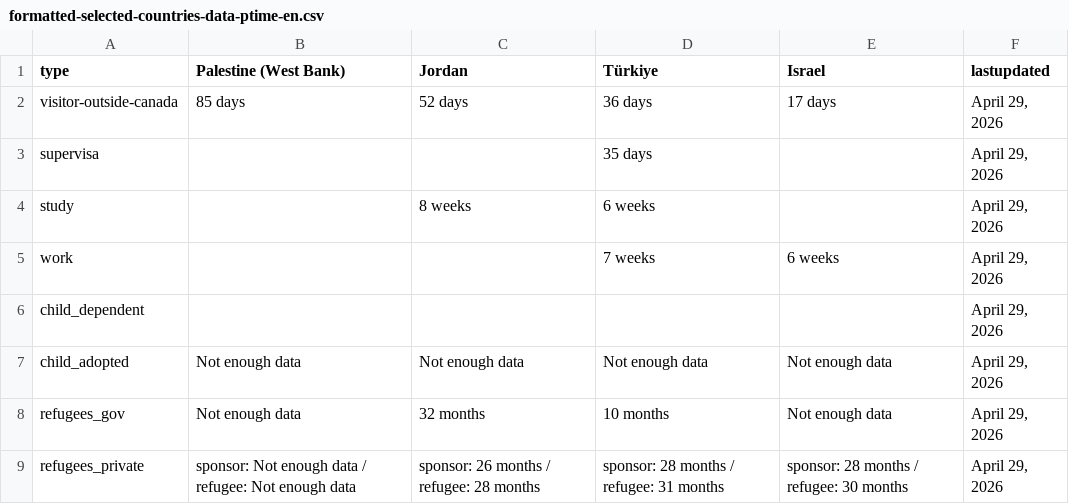
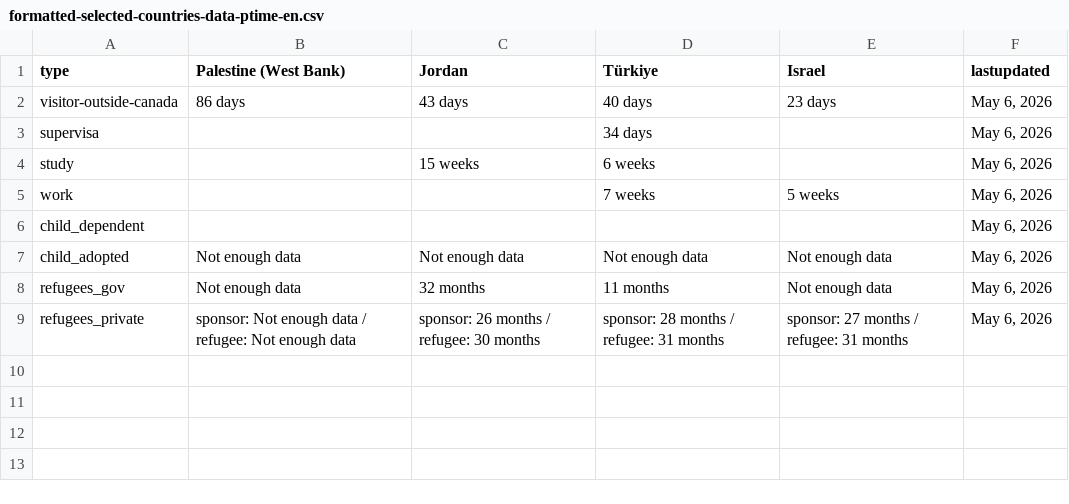
Before and after one commit to tinng81/cic-processing-times, a CSV file: formatted-selected-countries-data-ptime-en.csv, drawn as a sheet.

Commit message:
Flat: latest data (2026-05-08T00:38:47.909Z) {   "date": "2026-05-08T00:38:47.909Z",   "files": [     {       "name": "data-ptime-en.csv",       "deltaBytes": -1,       "source": "https://www.canada.ca/content/dam/ircc/documents/json/data-ptime-en.json"     },     {       "name": "data-ptime-en.json",       "deltaBytes": -1,       "source": "https://www.canada.ca/content/dam/ircc/documents/json/data-ptime-en.json"     },     {       "name": "formatted-data-ptime-en.csv",       "deltaBytes": -1,       "source": "https://www.canada.ca/content/dam/ircc/documents/json/data-ptime-en.json"     },     {       "name": "formatted-selected-countries-data-ptime-en.csv",       "deltaBytes": -23,       "source": "https://www.canada.ca/content/dam/ircc/documents/json/data-ptime-en.json"     },     {       "name": "data-ptime-non-country-en.csv",       "deltaBytes": -41,       "source": "https://www.canada.ca/content/dam/ircc/documents/json/data-ptime-non-country-en.json"     },     {       "name": "data-ptime-non-country-en.json",       "deltaBytes": -30,       "source": "https://www.canada.ca/content/dam/ircc/documents/json/data-ptime-non-country-en.json"     }   ] }

```diff
--- a/formatted-selected-countries-data-ptime-en.csv
+++ b/formatted-selected-countries-data-ptime-en.csv
@@ -1,9 +1,9 @@
 type,Palestine (West Bank),Jordan,Türkiye,Israel,lastupdated
-visitor-outside-canada,85 days,52 days,36 days,17 days,"April 29, 2026"
-supervisa,,,35 days,,"April 29, 2026"
-study,,8 weeks,6 weeks,,"April 29, 2026"
-work,,,7 weeks,6 weeks,"April 29, 2026"
-child_dependent,,,,,"April 29, 2026"
-child_adopted,Not enough data,Not enough data,Not enough data,Not enough data,"April 29, 2026"
-refugees_gov,Not enough data,32 months,10 months,Not enough data,"April 29, 2026"
-refugees_private,sponsor: Not enough data / refugee: Not enough data,sponsor: 26 months / refugee: 28 months,sponsor: 28 months / refugee: 31 months,sponsor: 28 months / refugee: 30 months,"April 29, 2026"
+visitor-outside-canada,86 days,43 days,40 days,23 days,"May 6, 2026"
+supervisa,,,34 days,,"May 6, 2026"
+study,,15 weeks,6 weeks,,"May 6, 2026"
+work,,,7 weeks,5 weeks,"May 6, 2026"
+child_dependent,,,,,"May 6, 2026"
+child_adopted,Not enough data,Not enough data,Not enough data,Not enough data,"May 6, 2026"
+refugees_gov,Not enough data,32 months,11 months,Not enough data,"May 6, 2026"
+refugees_private,sponsor: Not enough data / refugee: Not enough data,sponsor: 26 months / refugee: 30 months,sponsor: 28 months / refugee: 31 months,sponsor: 27 months / refugee: 31 months,"May 6, 2026"
```
Also changed, not shown: data-ptime-en.csv, data-ptime-non-country-en.csv, 3 other files.
